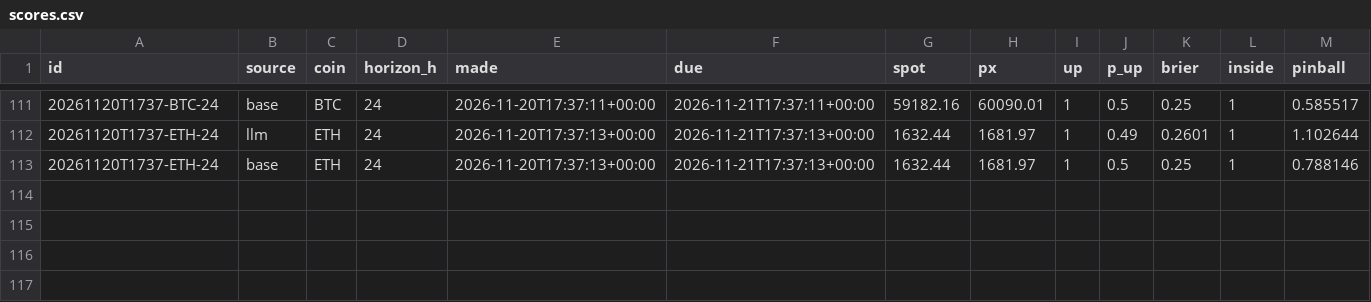
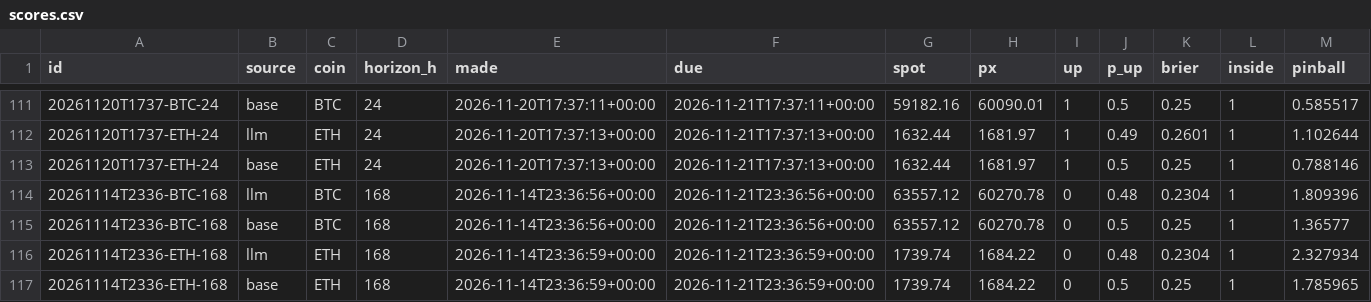
Before and after one commit to DharmikGohil/LLMTrading, a CSV file: paper/crypto/learn/scores.csv, drawn as a sheet; only a part is shown, gaps mark what is left out; rows hold the shown columns only; the diff names each change by its address in the sheet, - before the commit and + after, or states it on an @@ line.

Commit message:
Crypto desk 2026-11-22T01:34Z [skip ci]

```diff
--- a/paper/crypto/learn/scores.csv
+++ b/paper/crypto/learn/scores.csv
+row 114: 20261114T2336-BTC-168 | llm | BTC | 168 | 2026-11-14T23:36:56+00:00 | 2026-11-21T23:36:56+00:00 | 63557.12 | 60270.78 | 0 | 0.48 | 0.2304 | 1 | 1.809396
+row 115: 20261114T2336-BTC-168 | base | BTC | 168 | 2026-11-14T23:36:56+00:00 | 2026-11-21T23:36:56+00:00 | 63557.12 | 60270.78 | 0 | 0.5 | 0.25 | 1 | 1.36577
+row 116: 20261114T2336-ETH-168 | llm | ETH | 168 | 2026-11-14T23:36:59+00:00 | 2026-11-21T23:36:59+00:00 | 1739.74 | 1684.22 | 0 | 0.48 | 0.2304 | 1 | 2.327934
+row 117: 20261114T2336-ETH-168 | base | ETH | 168 | 2026-11-14T23:36:59+00:00 | 2026-11-21T23:36:59+00:00 | 1739.74 | 1684.22 | 0 | 0.5 | 0.25 | 1 | 1.785965
```
Also changed, not shown: paper/crypto/equity.csv, 3 other files.
